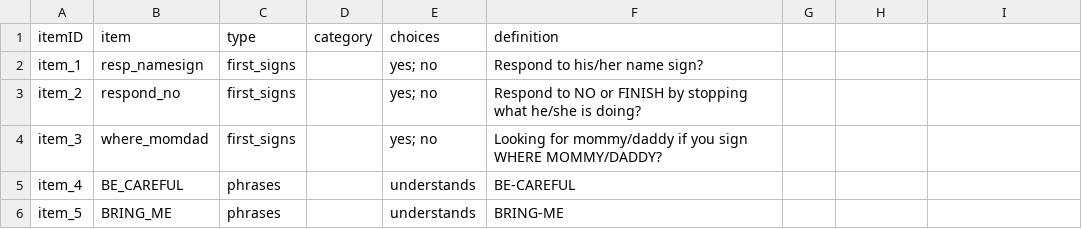
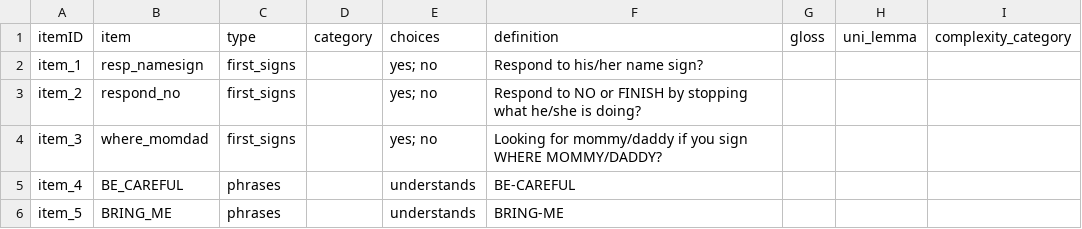
Before and after one commit to kemacdonald/wordbank, a CSV file: raw_data/ASL_WS/ASL_WS.csv, drawn as a sheet; only a part is shown; the diff names each change by its address in the sheet, - before the commit and + after, or states it on an @@ line.

Commit message:
Added missing columns in ASL_WS

```diff
--- a/raw_data/ASL_WS/ASL_WS.csv
+++ b/raw_data/ASL_WS/ASL_WS.csv
-G1: (empty)
+G1: gloss
-H1: (empty)
+H1: uni_lemma
-I1: (empty)
+I1: complexity_category
```
